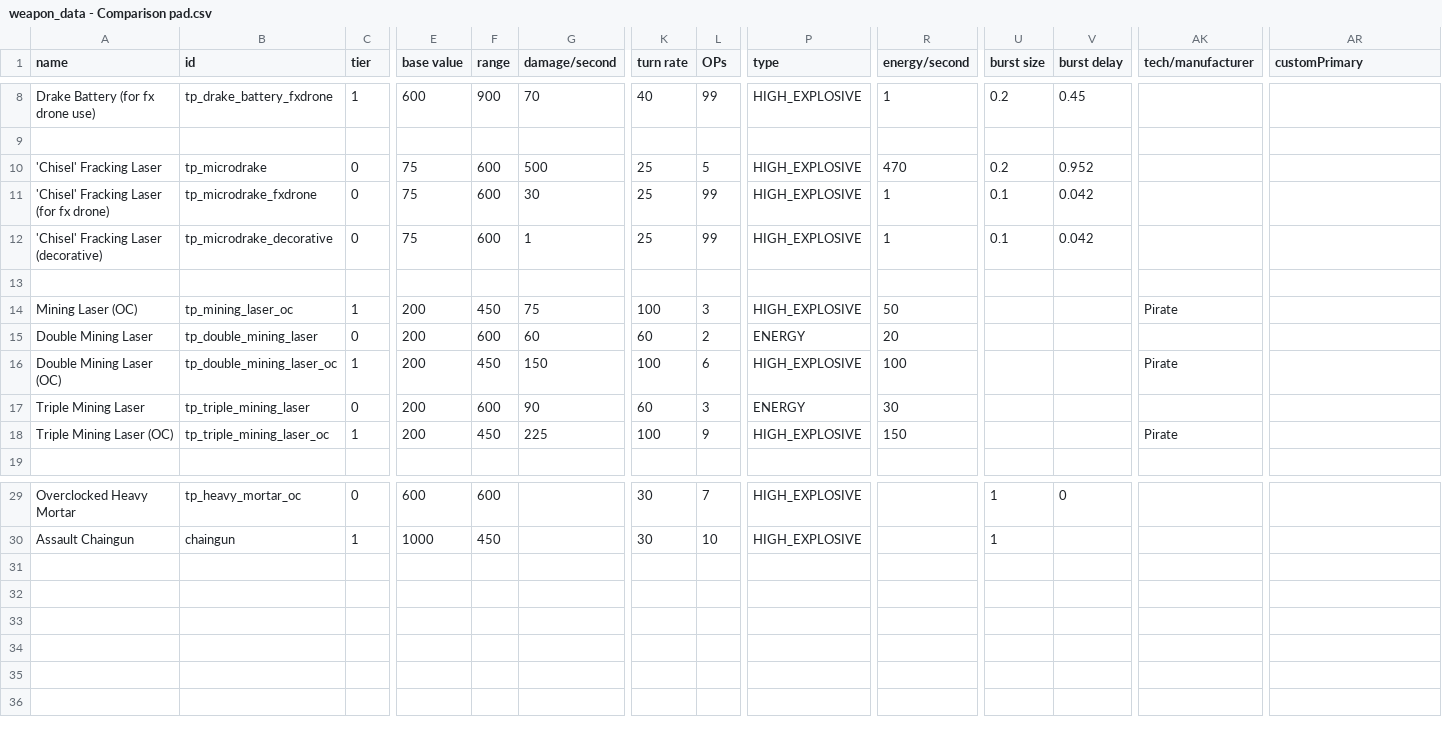
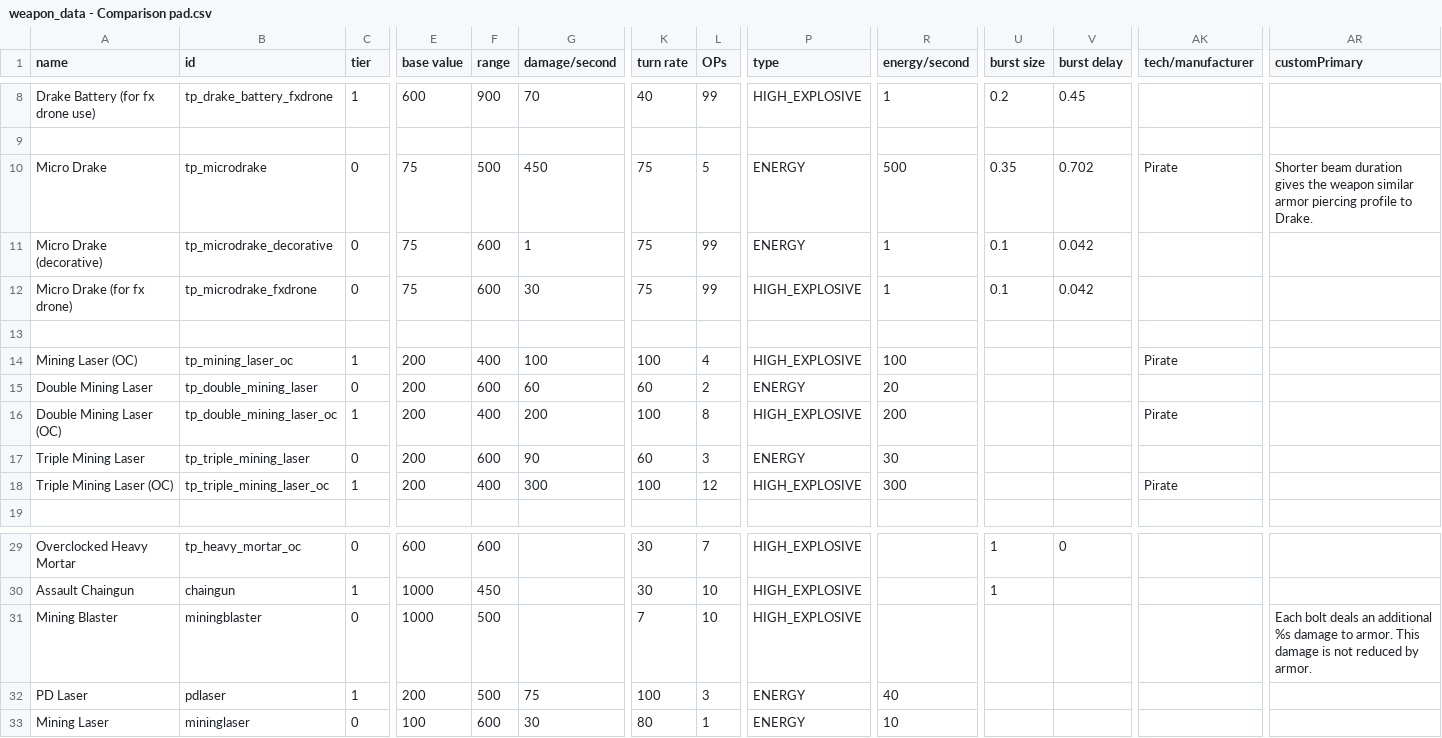
Before and after one commit to Auraekon/TerriblePirates, a CSV file: data/weapons/weapon_data - Comparison pad.csv, drawn as a sheet; only a part is shown, gaps mark what is left out; rows hold the shown columns only; the diff names each change by its address in the sheet, - before the commit and + after, or states it on an @@ line.

Commit message:
feat(Multiple weapons): adjusted the stats of Chisel Fracking Laser to align to the Drake type weapons and renamed it Micro Drake. Retuned Triple Mining Laser (OC) and Mining Laser (OC). Added a separate sprite for Triple Mining Laser (OC). Added a separate sprite for Mining Laser (OC). Deprecated Double Mining Laser. Deprecated Double Mining Laser (OC).

```diff
--- a/data/weapons/weapon_data - Comparison pad.csv
+++ b/data/weapons/weapon_data - Comparison pad.csv
-A10 (name): 'Chisel' Fracking Laser
+A10 (name): Micro Drake
-F10 (range): 600
+F10 (range): 500
-G10 (damage/second): 500
+G10 (damage/second): 450
-K10:K12 (turn rate): 25
+K10:K12 (turn rate): 75
-P10:P11 (type): HIGH_EXPLOSIVE
+P10:P11 (type): ENERGY
-R10 (energy/second): 470
+R10 (energy/second): 500
-U10 (burst size): 0.2
+U10 (burst size): 0.35
-V10 (burst delay): 0.952
+V10 (burst delay): 0.702
-AK10 (tech/manufacturer): (empty)
+AK10 (tech/manufacturer): Pirate
-AR10 (customPrimary): (empty)
+AR10 (customPrimary): Shorter beam duration gives the weapon similar armor piercing profile to Drake.
-A11 (name): 'Chisel' Fracking Laser (for fx drone)
+A11 (name): Micro Drake (decorative)
-B11 (id): tp_microdrake_fxdrone
+B11 (id): tp_microdrake_decorative
-G11 (damage/second): 30
+G11 (damage/second): 1
-A12 (name): 'Chisel' Fracking Laser (decorative)
+A12 (name): Micro Drake (for fx drone)
-B12 (id): tp_microdrake_decorative
+B12 (id): tp_microdrake_fxdrone
-G12 (damage/second): 1
+G12 (damage/second): 30
-F14 (range): 450
+F14 (range): 400
-G14 (damage/second): 75
+G14 (damage/second): 100
-L14 (OPs): 3
+L14 (OPs): 4
-R14 (energy/second): 50
+R14 (energy/second): 100
-F16 (range): 450
+F16 (range): 400
-G16 (damage/second): 150
+G16 (damage/second): 200
-L16 (OPs): 6
+L16 (OPs): 8
-R16 (energy/second): 100
+R16 (energy/second): 200
-F18 (range): 450
+F18 (range): 400
-G18 (damage/second): 225
+G18 (damage/second): 300
-L18 (OPs): 9
+L18 (OPs): 12
-R18 (energy/second): 150
+R18 (energy/second): 300
+row 31: Mining Blaster | miningblaster | 0 | 1000 | 500 |  | 7 | 10 | HIGH_EXPLOSIVE |  |  |  |  | Each bolt deals an additional %s damage to armor. This damage is not reduced by armor.
+row 32: PD Laser | pdlaser | 1 | 200 | 500 | 75 | 100 | 3 | ENERGY | 40
+row 33: Mining Laser | mininglaser | 0 | 100 | 600 | 30 | 80 | 1 | ENERGY | 10
```
Also changed, not shown: data/weapons/weapon_data.csv, 18 other files.
